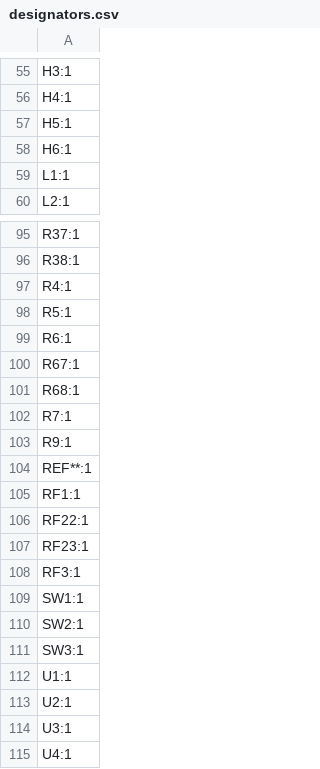
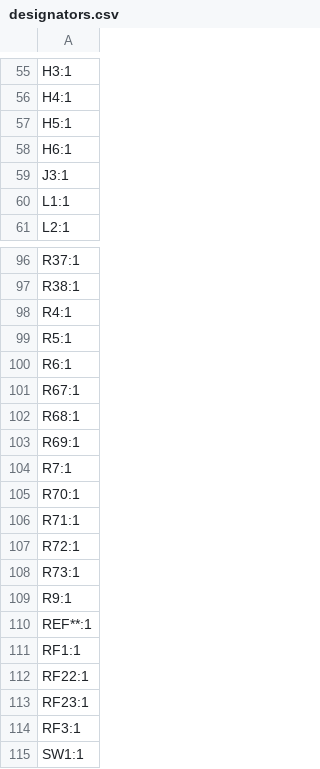
Before and after one commit to kelu124/minus, a CSV file: hardware/production/designators.csv, drawn as a sheet; only a part is shown, gaps mark what is left out; the shorter side is filled out with more unchanged rows; the diff names each change by its address in the sheet, - before the commit and + after, or states it on an @@ line.

```diff
--- a/hardware/production/designators.csv
+++ b/hardware/production/designators.csv
+row 59: J3:1
+row 103: R69:1
+row 105: R70:1
+row 106: R71:1
+row 107: R72:1
+row 108: R73:1
```
Also changed, not shown: hardware/production/bom.csv, hardware/production/positions.csv, 13 other files.
